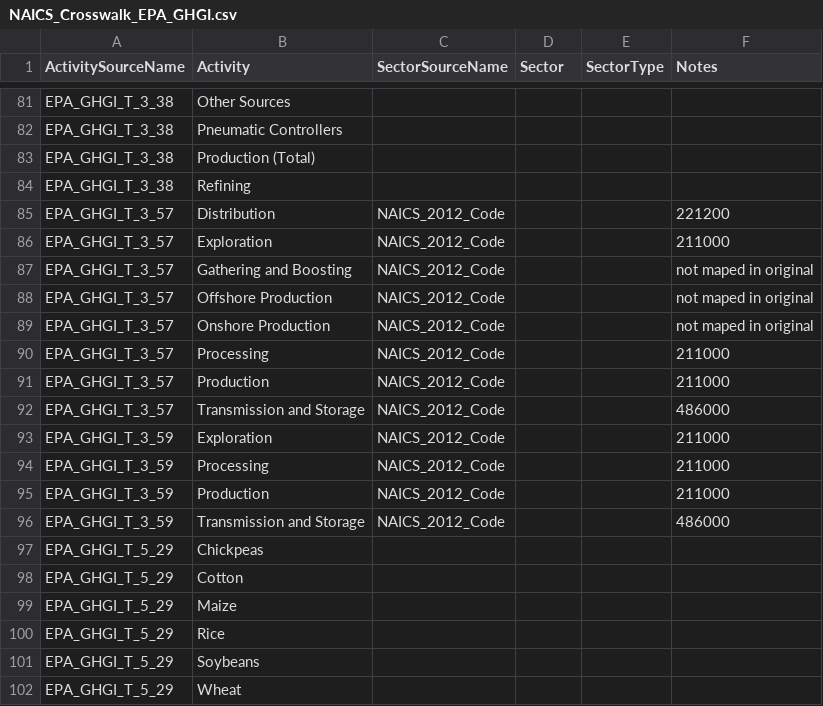
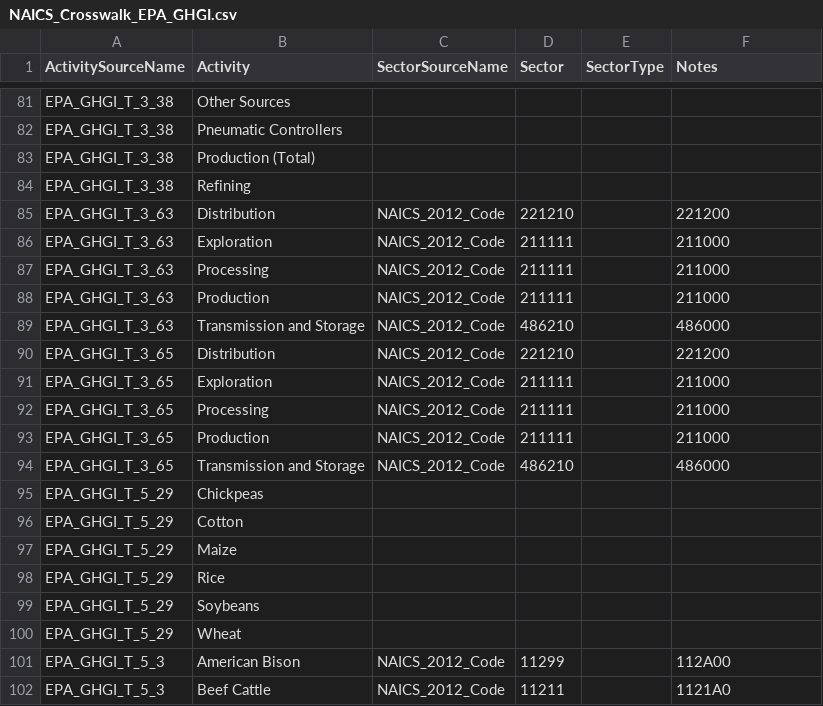
Before and after one commit to USEPA/flowsa, a CSV file: flowsa/data/activitytosectormapping/NAICS_Crosswalk_EPA_GHGI.csv, drawn as a sheet; only a part is shown, gaps mark what is left out; the shorter side is filled out with more unchanged rows.

Commit message:
table 3_57 is now 3_63, 3_59 is now 3_65; remove stages which are subcategories of production

```diff
--- a/flowsa/data/activitytosectormapping/NAICS_Crosswalk_EPA_GHGI.csv
+++ b/flowsa/data/activitytosectormapping/NAICS_Crosswalk_EPA_GHGI.csv
@@ -84,14 +84,12 @@ EPA_GHGI_T_3_38,Production (Total) ,,,,
 EPA_GHGI_T_3_38,Refining,,,,
-EPA_GHGI_T_3_57,Distribution,NAICS_2012_Code,,,221200
-EPA_GHGI_T_3_57,Exploration,NAICS_2012_Code,,,211000
-EPA_GHGI_T_3_57,Gathering and Boosting,NAICS_2012_Code,,,not maped in original
-EPA_GHGI_T_3_57,Offshore Production,NAICS_2012_Code,,,not maped in original
-EPA_GHGI_T_3_57,Onshore Production,NAICS_2012_Code,,,not maped in original
-EPA_GHGI_T_3_57,Processing,NAICS_2012_Code,,,211000
-EPA_GHGI_T_3_57,Production,NAICS_2012_Code,,,211000
-EPA_GHGI_T_3_57,Transmission and Storage,NAICS_2012_Code,,,486000
-EPA_GHGI_T_3_59,Exploration,NAICS_2012_Code,,,211000
-EPA_GHGI_T_3_59,Processing,NAICS_2012_Code,,,211000
-EPA_GHGI_T_3_59,Production,NAICS_2012_Code,,,211000
-EPA_GHGI_T_3_59,Transmission and Storage,NAICS_2012_Code,,,486000
+EPA_GHGI_T_3_63,Distribution,NAICS_2012_Code,221210,,221200
+EPA_GHGI_T_3_63,Exploration,NAICS_2012_Code,211111,,211000
+EPA_GHGI_T_3_63,Processing,NAICS_2012_Code,211111,,211000
+EPA_GHGI_T_3_63,Production,NAICS_2012_Code,211111,,211000
+EPA_GHGI_T_3_63,Transmission and Storage,NAICS_2012_Code,486210,,486000
+EPA_GHGI_T_3_65,Distribution,NAICS_2012_Code,221210,,221200
+EPA_GHGI_T_3_65,Exploration,NAICS_2012_Code,211111,,211000
+EPA_GHGI_T_3_65,Processing,NAICS_2012_Code,211111,,211000
+EPA_GHGI_T_3_65,Production,NAICS_2012_Code,211111,,211000
+EPA_GHGI_T_3_65,Transmission and Storage,NAICS_2012_Code,486210,,486000
 EPA_GHGI_T_5_29,Chickpeas,,,,
```
Also changed, not shown: 1 other file.
